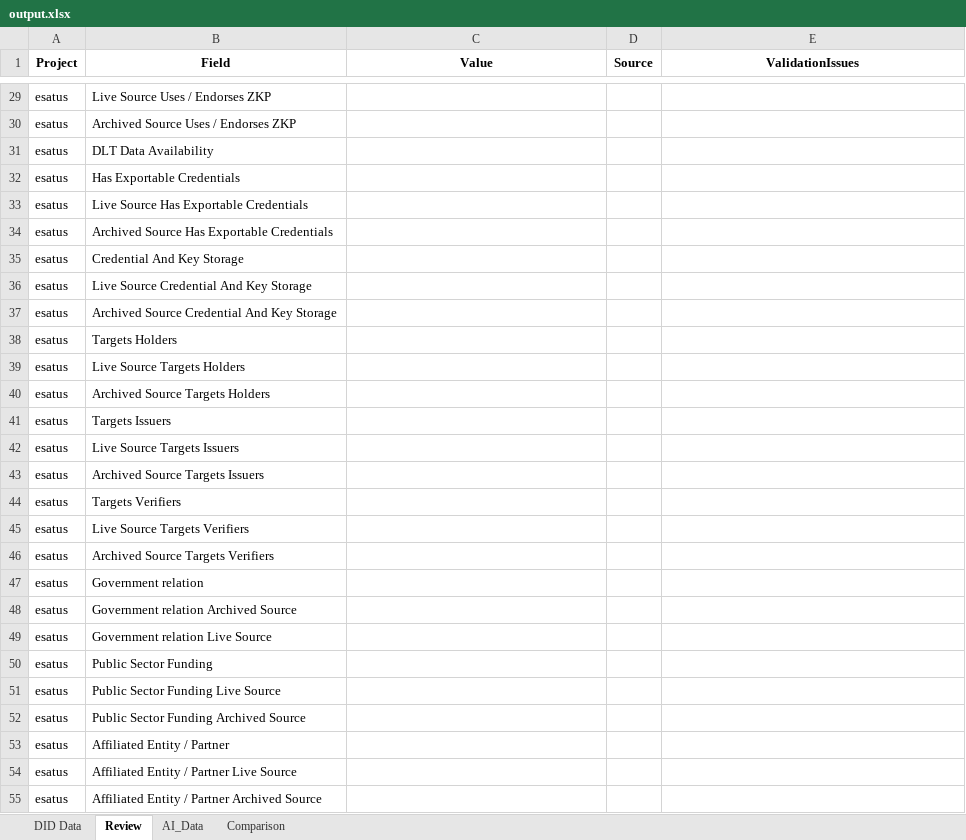
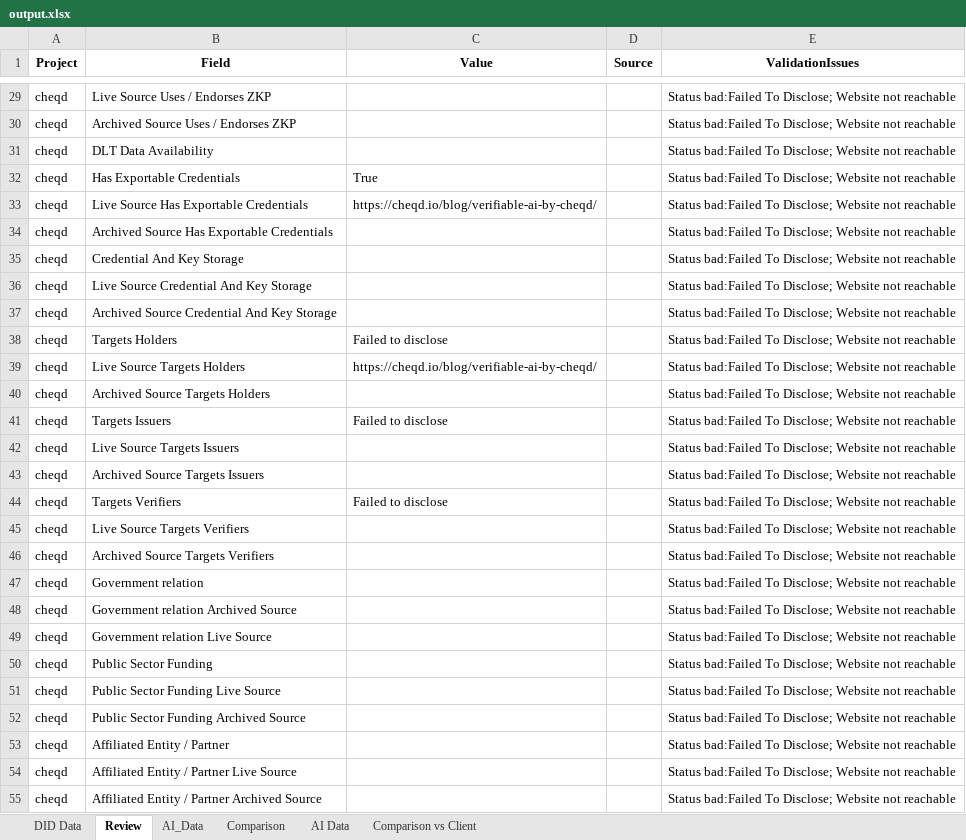
Before and after one commit to sknampally/wot-poc, an Excel workbook: data/output.xlsx, sheet Review, drawn as a sheet; only a part is shown, gaps mark what is left out; values as stored, in another font and other column widths than the file's, no borders; the diff covers the shown part only; the diff names each change by its address in the sheet, - before the commit and + after, or states it on an @@ line.

```diff
--- a/data/output.xlsx (sheet Review)
+++ b/data/output.xlsx (sheet Review)
+sheet tab: AI Data
+sheet tab: Comparison vs Client
-A29:A55 (Project): esatus
+A29:A55 (Project): cheqd
-E29:E55 (ValidationIssues): (empty)
+E29:E55 (ValidationIssues): Status bad:Failed To Disclose; Website not reachable
-C32 (Value): (empty)
+C32 (Value): True
-C33 (Value): (empty)
+C33 (Value): https://cheqd.io/blog/verifiable-ai-by-cheqd/
-C38 (Value): (empty)
+C38 (Value): Failed to disclose
-C39 (Value): (empty)
+C39 (Value): https://cheqd.io/blog/verifiable-ai-by-cheqd/
-C41 (Value): (empty)
+C41 (Value): Failed to disclose
-C44 (Value): (empty)
+C44 (Value): Failed to disclose
```
Also changed, not shown: 104 edited cells elsewhere in this sheet, sheet Comparison, sheet AI_Data, 19 other files.
